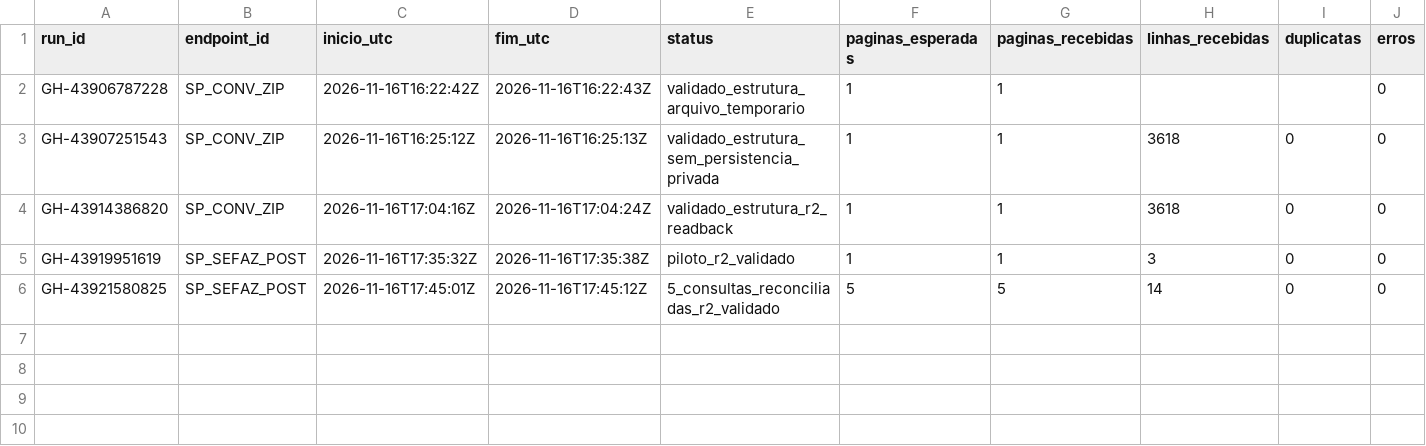
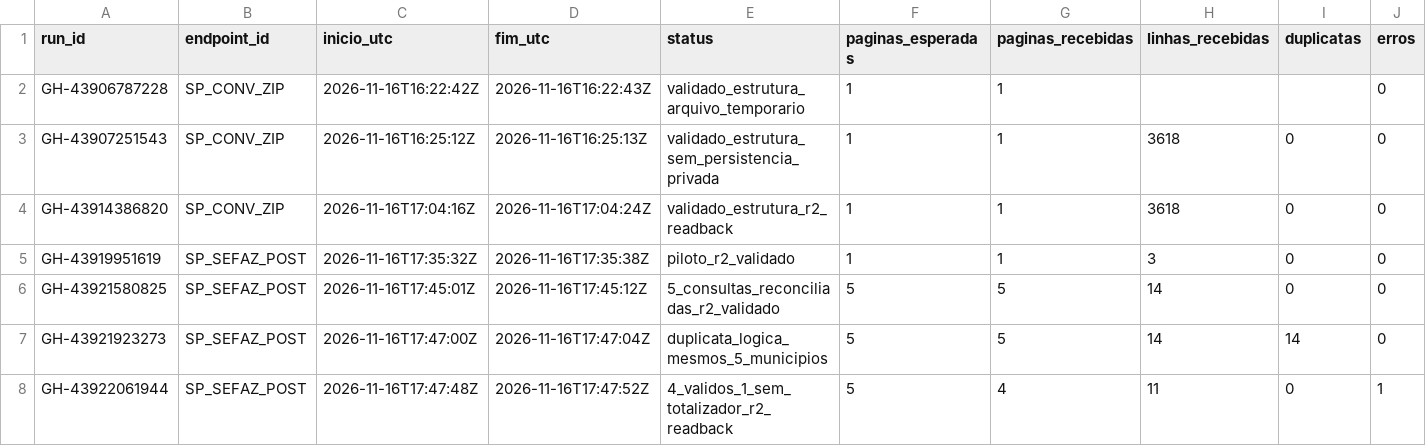
Before and after one commit to hilaliskandar/mapa_do_tesouro, a CSV file: governance/controls/investimentos_sp645/execucoes.csv, drawn as a sheet; only a part is shown; rows hold the shown columns only; the diff names each change by its address in the sheet, - before the commit and + after, or states it on an @@ line.

Commit message:
governance: registrar segundo lote SP645 SIAFEM 2025 e diferenciar falha de zero execucoes.csv

```diff
--- a/governance/controls/investimentos_sp645/execucoes.csv
+++ b/governance/controls/investimentos_sp645/execucoes.csv
+row 7: GH-43921923273 | SP_SEFAZ_POST | 2026-11-16T17:47:00Z | 2026-11-16T17:47:04Z | duplicata_logica_mesmos_5_municipios | 5 | 5 | 14 | 14 | 0
+row 8: GH-43922061944 | SP_SEFAZ_POST | 2026-11-16T17:47:48Z | 2026-11-16T17:47:52Z | 4_validos_1_sem_totalizador_r2_readback | 5 | 4 | 11 | 0 | 1
```
